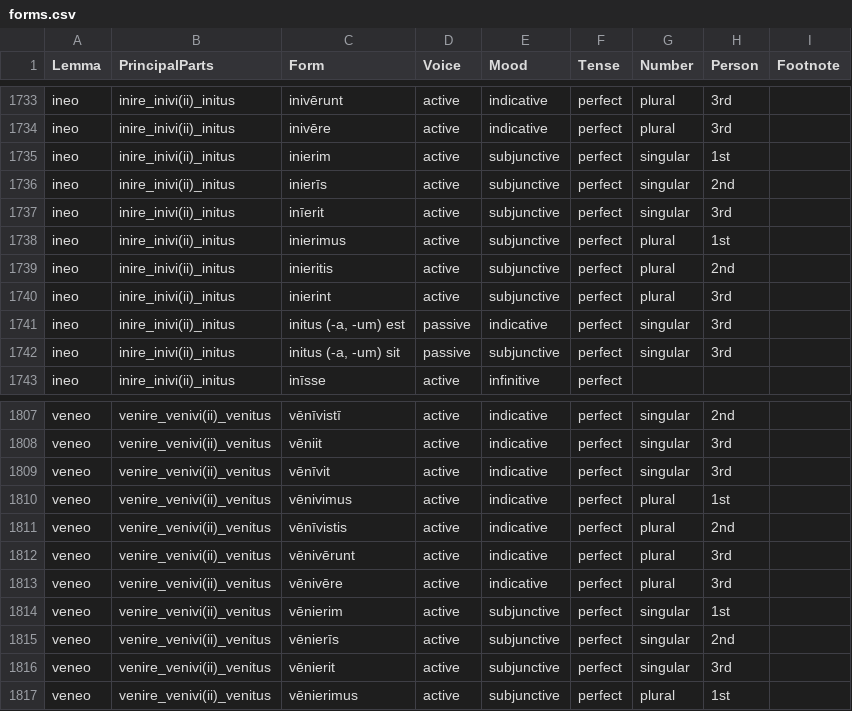
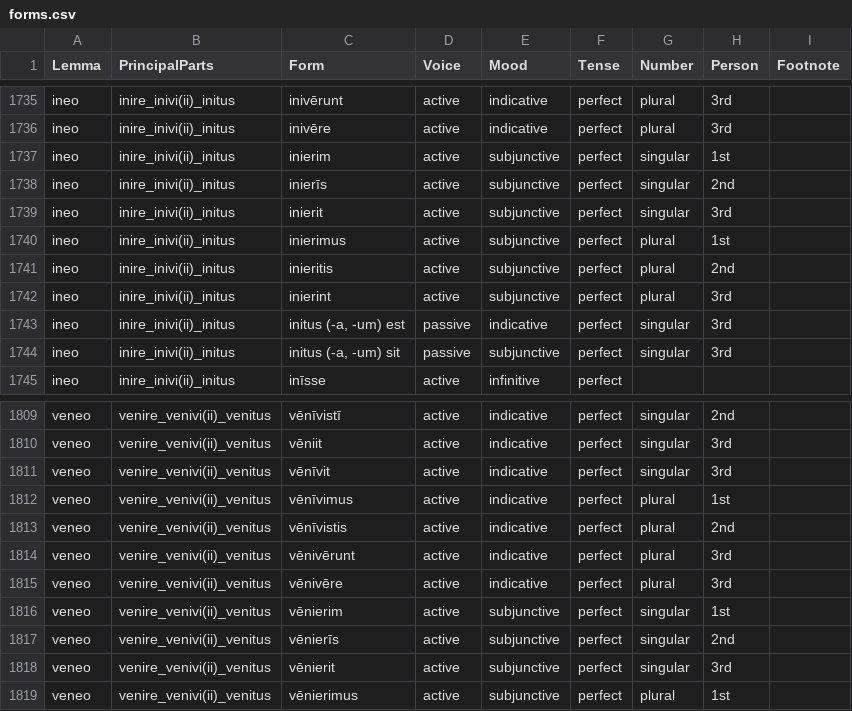
Before and after one commit to alpheios-project/alpheios-core, a CSV file: packages/inflection-tables/lib/lang/latin/data/verb/forms.csv, drawn as a sheet; only a part is shown, gaps mark what is left out; the diff covers the shown part only.

Commit message:
Merge pull request #264 from alpheios-project/monzug-patch-1
Update forms.csv

```diff
--- a/packages/inflection-tables/lib/lang/latin/data/verb/forms.csv
+++ b/packages/inflection-tables/lib/lang/latin/data/verb/forms.csv
@@ -1736,3 +1738,3 @@ ineo,inire_inivi(ii)_initus,inierim,active,subjunctive,perfect,singular,1st,
 ineo,inire_inivi(ii)_initus,inierīs,active,subjunctive,perfect,singular,2nd,
-ineo,inire_inivi(ii)_initus,inīerit,active,subjunctive,perfect,singular,3rd,
+ineo,inire_inivi(ii)_initus,inierit,active,subjunctive,perfect,singular,3rd,
 ineo,inire_inivi(ii)_initus,inierimus,active,subjunctive,perfect,plural,1st,
@@ -1809,3 +1811,3 @@ veneo,venire_venivi(ii)_venitus,vēniit,active,indicative,perfect,singular,3rd,
 veneo,venire_venivi(ii)_venitus,vēnīvit,active,indicative,perfect,singular,3rd,
-veneo,venire_venivi(ii)_venitus,vēnivimus,active,indicative,perfect,plural,1st,
+veneo,venire_venivi(ii)_venitus,vēnīvimus,active,indicative,perfect,plural,1st,
 veneo,venire_venivi(ii)_venitus,vēnīvistis,active,indicative,perfect,plural,2nd,
```
Also changed, not shown: 2 added rows and 3 edited cells elsewhere in this file.
